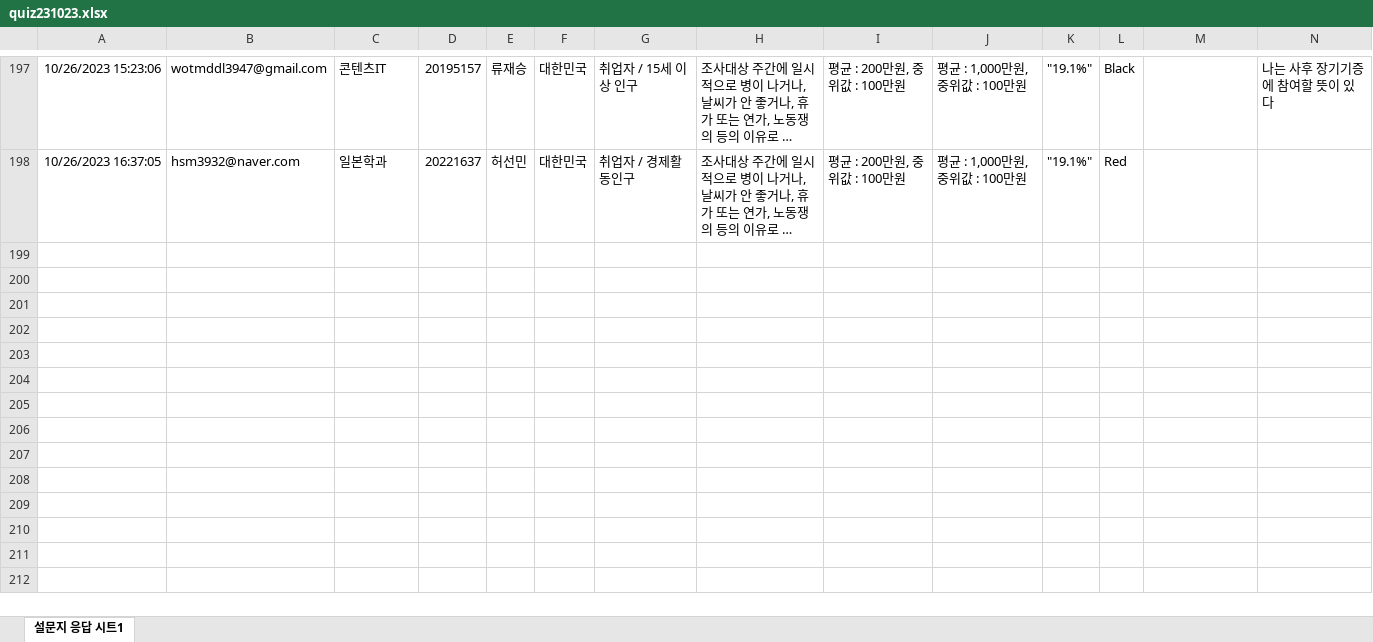
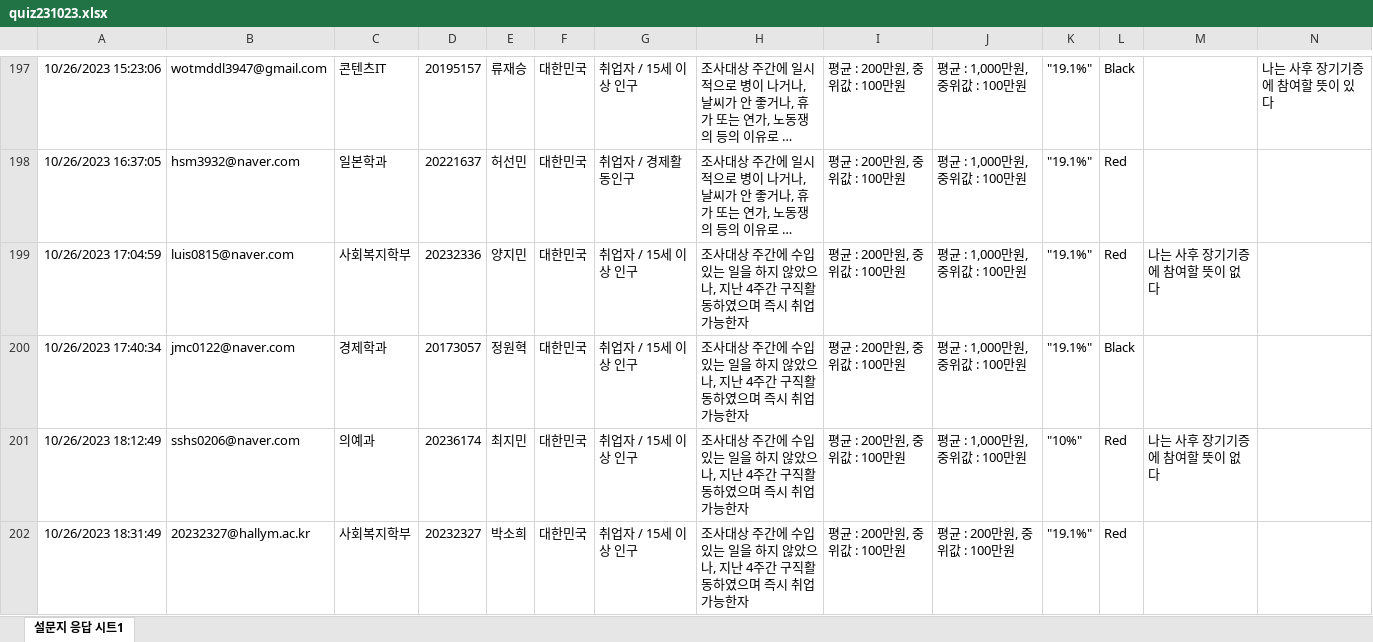
Before and after one commit to kwlee58/class202302, an Excel workbook: R/data/quiz231023.xlsx, sheet 설문지 응답 시트1, drawn as a sheet; only a part is shown, gaps mark what is left out; long unchanged cells end in …; values as stored, in another font and other column widths than the file's, no borders; the diff covers the shown part only; the diff names each change by its address in the sheet, - before the commit and + after, or states it on an @@ line.

```diff
--- a/R/data/quiz231023.xlsx (sheet 설문지 응답 시트1)
+++ b/R/data/quiz231023.xlsx (sheet 설문지 응답 시트1)
+row 199: 10/26/2023 17:04:59 | luis0815@naver.com | 사회복지학부 | 20232336 | 양지민 | 대한민국 | 취업자 / 15세 이상 인구 | 조사대상 주간에 수입 있는 일을 하지 않았으나, 지난 4주간 구직활동하였으며 즉시 취업 가능한자 | 평균 : 200만원, 중위값 : 100만원 | 평균 : 1,000만원, 중위값 : 100만원 | "19.1%" | Red | 나는 사후 장기기증에 참여할 뜻이 없다
+row 200: 10/26/2023 17:40:34 | jmc0122@naver.com | 경제학과 | 20173057 | 정원혁 | 대한민국 | 취업자 / 15세 이상 인구 | 조사대상 주간에 수입 있는 일을 하지 않았으나, 지난 4주간 구직활동하였으며 즉시 취업 가능한자 | 평균 : 200만원, 중위값 : 100만원 | 평균 : 1,000만원, 중위값 : 100만원 | "19.1%" | Black
+row 201: 10/26/2023 18:12:49 | sshs0206@naver.com | 의예과 | 20236174 | 최지민 | 대한민국 | 취업자 / 15세 이상 인구 | 조사대상 주간에 수입 있는 일을 하지 않았으나, 지난 4주간 구직활동하였으며 즉시 취업 가능한자 | 평균 : 200만원, 중위값 : 100만원 | 평균 : 1,000만원, 중위값 : 100만원 | "10%" | Red | 나는 사후 장기기증에 참여할 뜻이 없다
+row 202: 10/26/2023 18:31:49 | 20232327@hallym.ac.kr | 사회복지학부 | 20232327 | 박소희 | 대한민국 | 취업자 / 15세 이상 인구 | 조사대상 주간에 수입 있는 일을 하지 않았으나, 지난 4주간 구직활동하였으며 즉시 취업 가능한자 | 평균 : 200만원, 중위값 : 100만원 | 평균 : 200만원, 중위값 : 100만원 | "19.1%" | Red
```
Also changed, not shown: 9 added rows elsewhere in this sheet, R/data/oxford_231016.xlsx, R/data/oxford_231016_tmp.xlsx, 24 other files.
